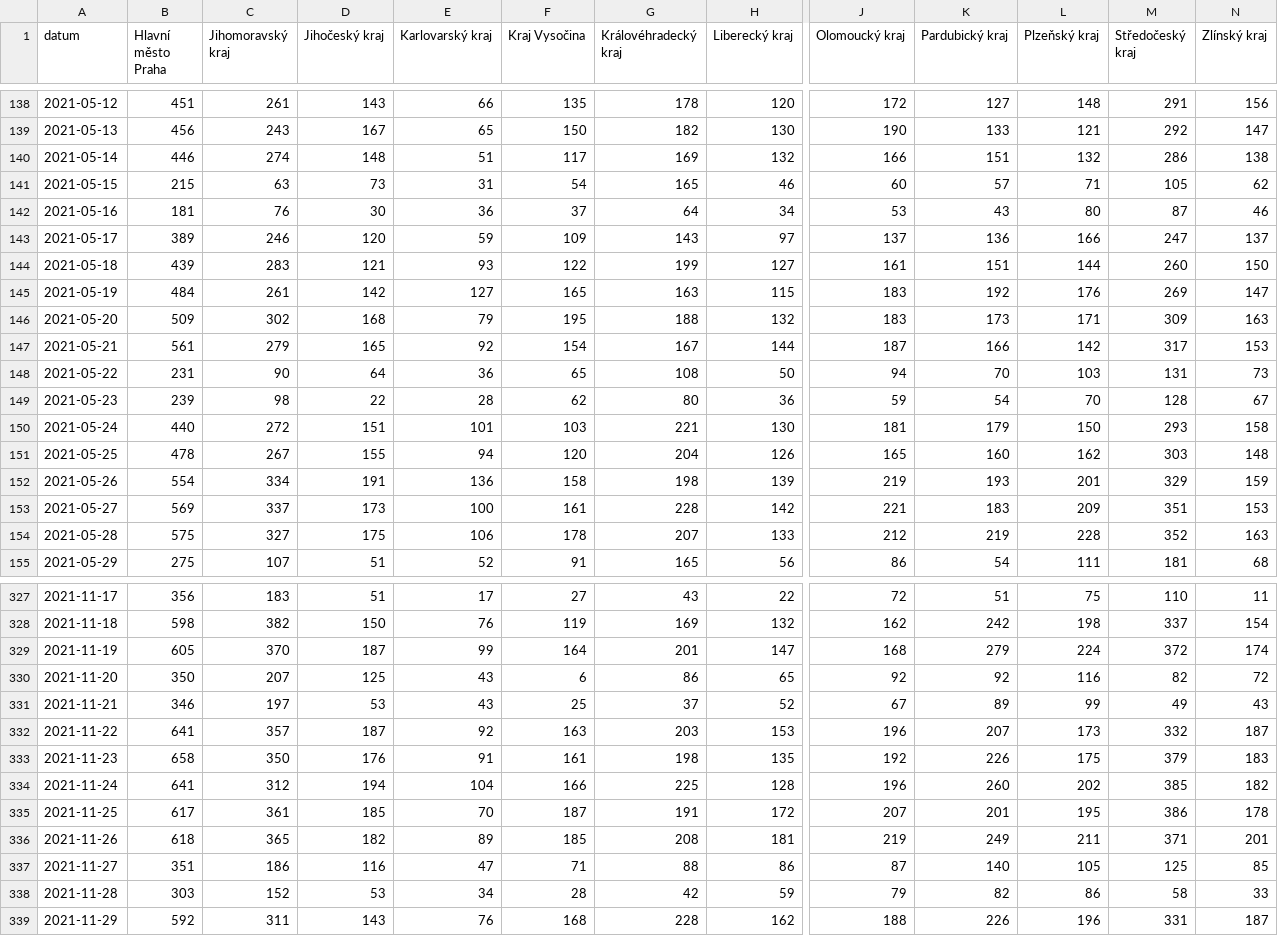
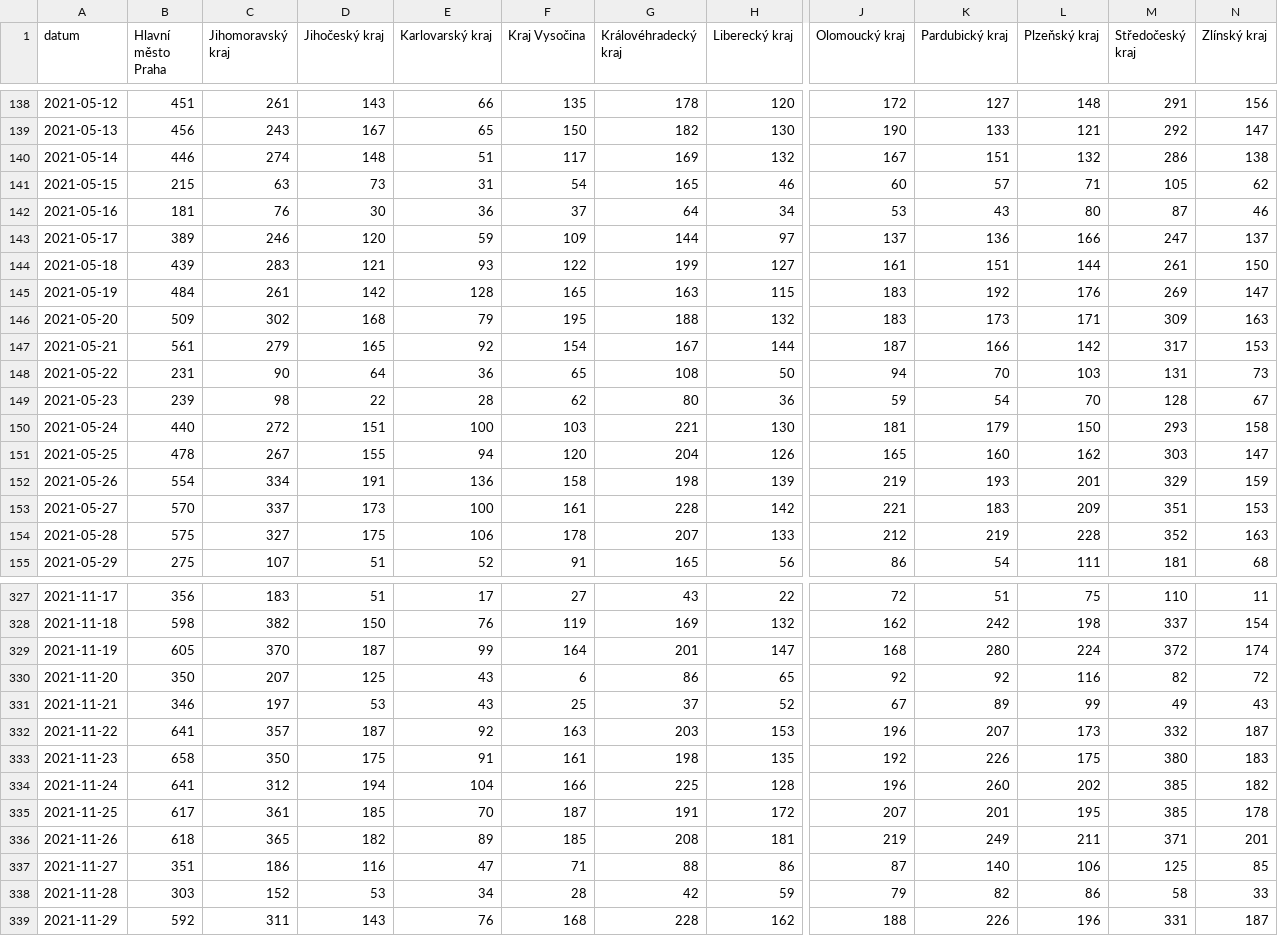
Before and after one commit to vykend/COVID19-Vaccination-Czechia, a CSV file: by_date_and_region.csv, drawn as a sheet; only a part is shown, gaps mark what is left out; the diff covers the shown part only; the diff names each change by its address in the sheet, - before the commit and + after, or states it on an @@ line.

```diff
--- a/by_date_and_region.csv
+++ b/by_date_and_region.csv
-J140 (Olomoucký kraj): 166
+J140 (Olomoucký kraj): 167
-G143 (Královéhradecký kraj): 143
+G143 (Královéhradecký kraj): 144
-M144 (Středočeský kraj): 260
+M144 (Středočeský kraj): 261
-E145 (Karlovarský kraj): 127
+E145 (Karlovarský kraj): 128
-E150 (Karlovarský kraj): 101
+E150 (Karlovarský kraj): 100
-N151 (Zlínský kraj): 148
+N151 (Zlínský kraj): 147
-B153 (Hlavní město Praha): 569
+B153 (Hlavní město Praha): 570
-K329 (Pardubický kraj): 279
+K329 (Pardubický kraj): 280
-D333 (Jihočeský kraj): 176
+D333 (Jihočeský kraj): 175
-M333 (Středočeský kraj): 379
+M333 (Středočeský kraj): 380
-M335 (Středočeský kraj): 386
+M335 (Středočeský kraj): 385
-L337 (Plzeňský kraj): 105
+L337 (Plzeňský kraj): 106
```
Also changed, not shown: 1 added row and 45 edited cells elsewhere in this file, aggregation.csv, by_manufacturer.csv, 1 other file.
